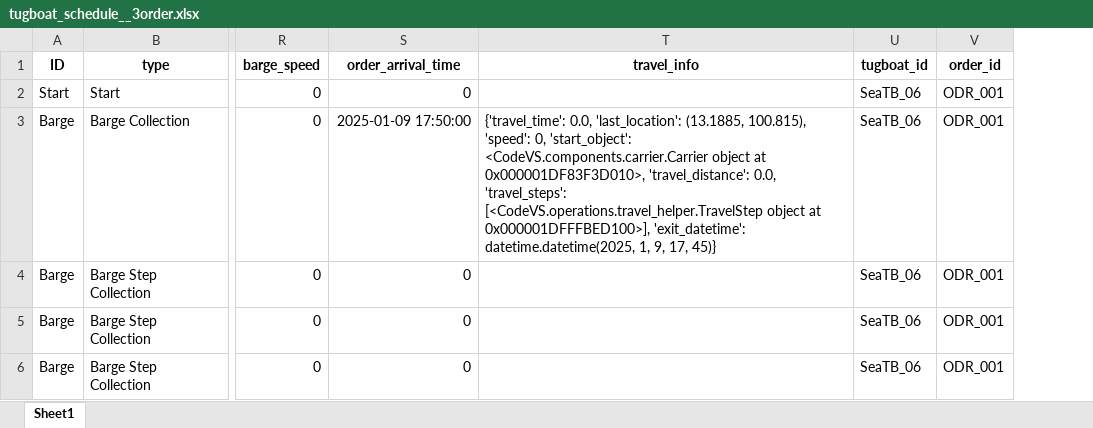
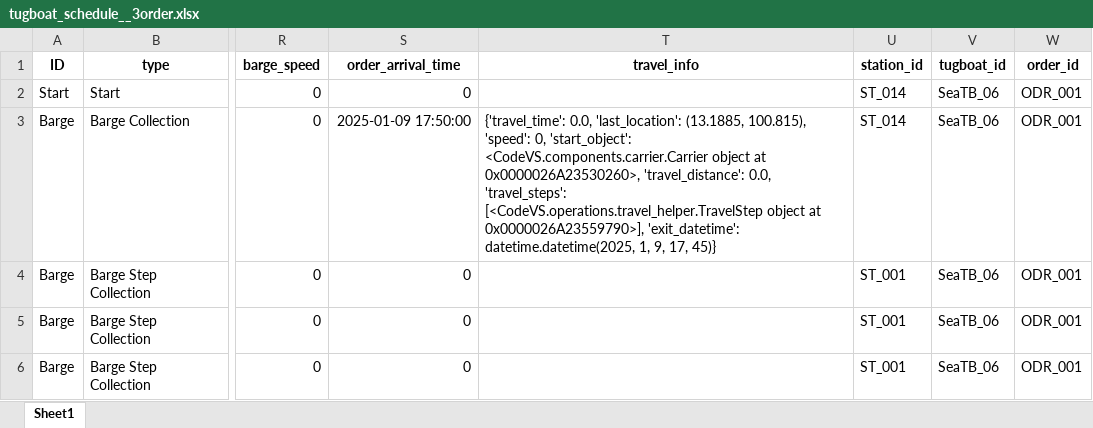
Before and after one commit to babankbro/Tugboat, an Excel workbook: CodeVS/data/output/tugboat_schedule__3order.xlsx, sheet Sheet1, drawn as a sheet; only a part is shown, gaps mark what is left out; values as stored, in another font and other column widths than the file's, no borders; the diff covers the shown part only; the diff names each change by its address in the sheet, - before the commit and + after, or states it on an @@ line.

```diff
--- a/CodeVS/data/output/tugboat_schedule__3order.xlsx (sheet Sheet1)
+++ b/CodeVS/data/output/tugboat_schedule__3order.xlsx (sheet Sheet1)
+column U (station_id), rows 2-6: ST_014 | ST_014 | ST_001 | ST_001 | ST_001
-T3 (travel_info): …object at 0x000001DF83F3D010>, 'travel_distance': 0.0, 'travel_steps': [<CodeVS.operations.travel_helper.TravelStep object at 0x000001DFFFBED100>], 'exit_datetime': datetime.datetime(2025,…
+T3 (travel_info): …object at 0x0000026A23530260>, 'travel_distance': 0.0, 'travel_steps': [<CodeVS.operations.travel_helper.TravelStep object at 0x0000026A23559790>], 'exit_datetime': datetime.datetime(2025,…
```
Also changed, not shown: 33 edited cells elsewhere in this sheet, CodeVS/data/output/tugboat_schedule_algorithm.xlsx, 51 other files.
